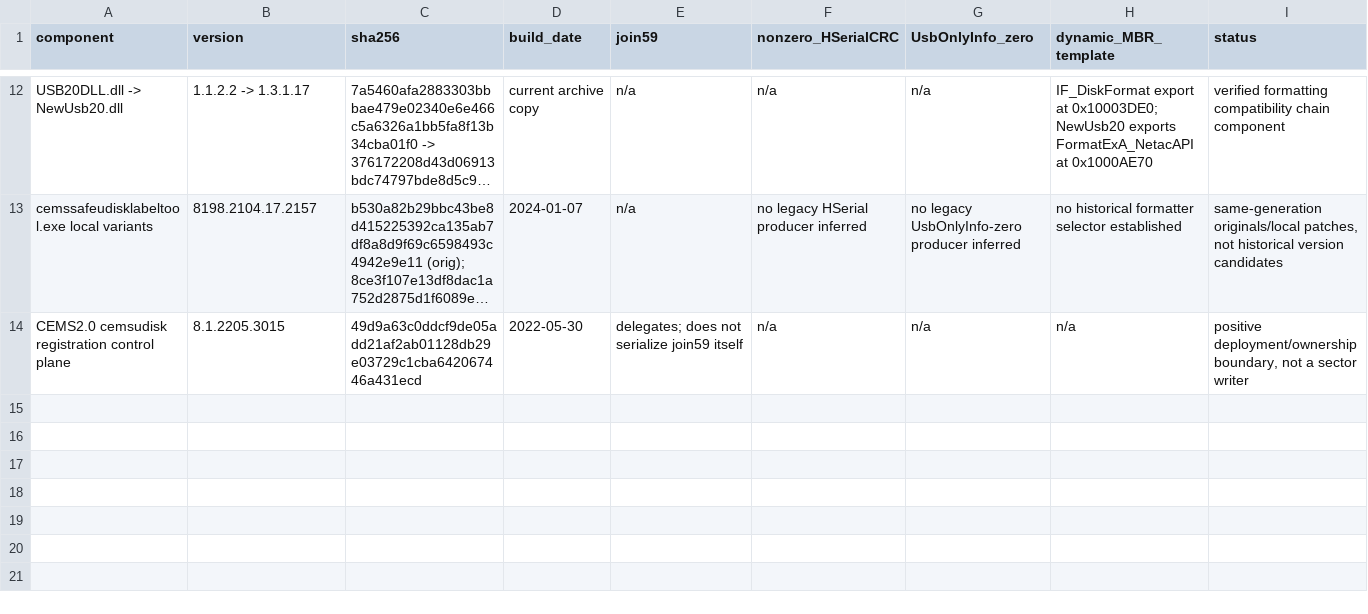
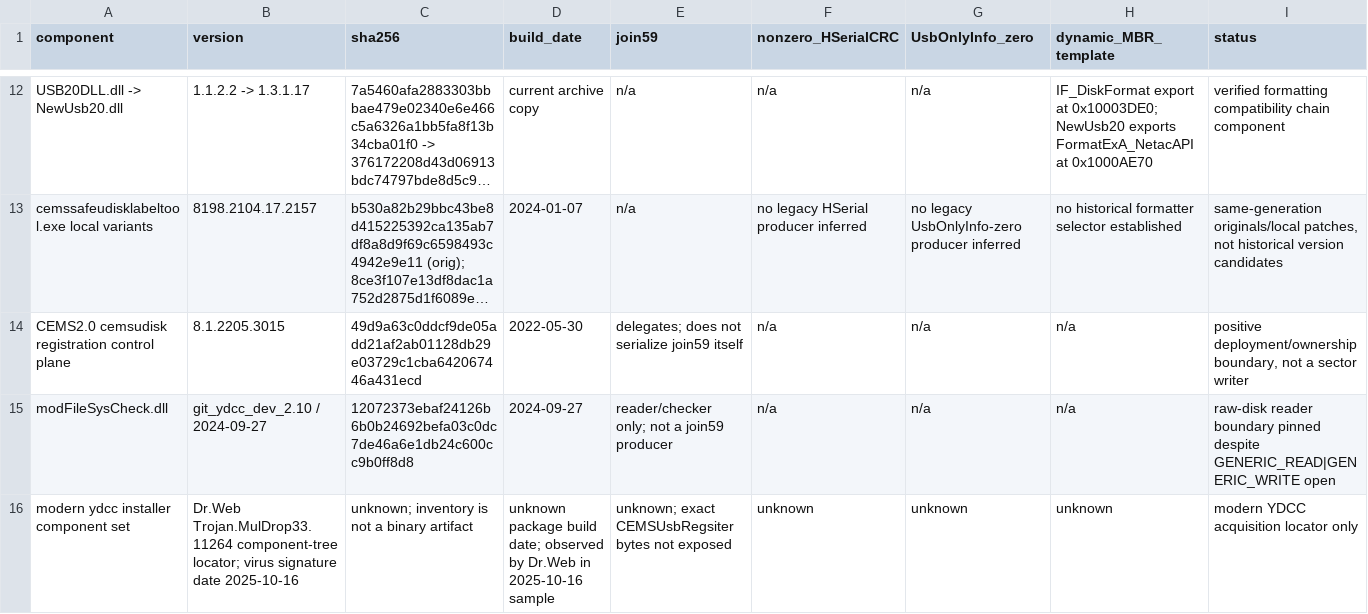
Before and after one commit to Evolution404/edpcli, a TSV file: audit/protocol/historical_matrix.tsv, drawn as a sheet; only a part is shown, gaps mark what is left out; long unchanged cells end in …; rows hold the shown columns only; the diff names each change by its address in the sheet, - before the commit and + after, or states it on an @@ line.

Commit message:
audit: pin ydcc210 reader boundary

```diff
--- a/audit/protocol/historical_matrix.tsv
+++ b/audit/protocol/historical_matrix.tsv
+row 15: modFileSysCheck.dll | git_ydcc_dev_2.10 / 2024-09-27 | 12072373ebaf24126b6b0b24692befa03c0dc7de46a6e1db24c600cc9b0ff8d8 | 2024-09-27 | reader/checker only; not a join59 producer | n/a | n/a | n/a | raw-disk reader boundary pinned despite GENERIC_READ|GENERIC_WRITE open
+row 16: modern ydcc installer component set | Dr.Web Trojan.MulDrop33.11264 component-tree locator; virus signature date 2025-10-16 | unknown; inventory is not a binary artifact | unknown package build date; observed by Dr.Web in 2025-10-16 sample | unknown; exact CEMSUsbRegsiter bytes not exposed | unknown | unknown | unknown | modern YDCC acquisition locator only
```
Also changed, not shown: audit/protocol/evidence_manifest.tsv, 2 other files.
